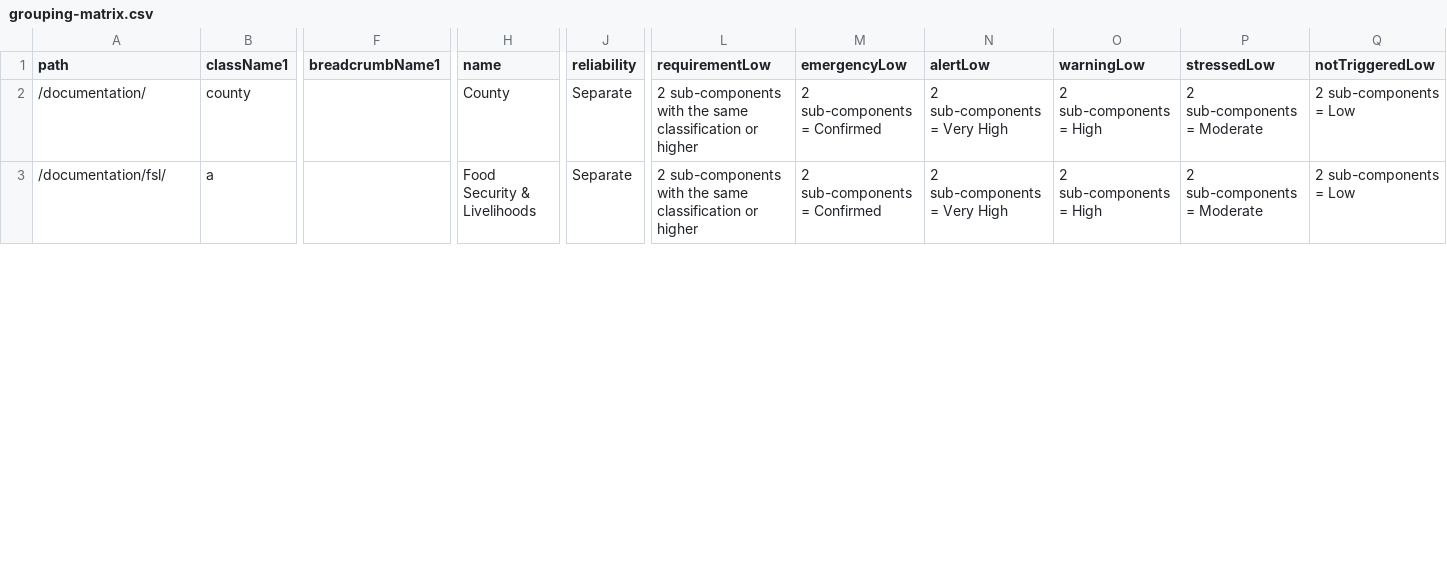
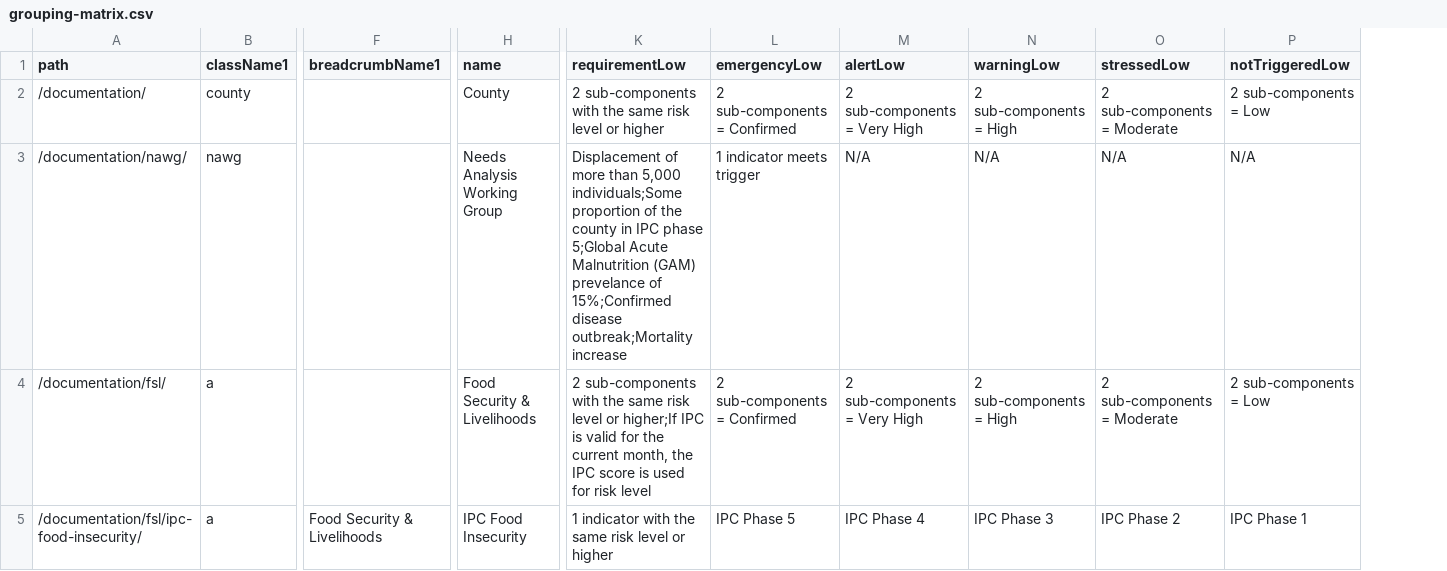
Before and after one commit to impact-initiatives/reach-ssd-int, a CSV file: src/data/grouping-matrix.csv, drawn as a sheet; only a part is shown, gaps mark what is left out; removed rows and columns are numbered as before the commit, all else as after; rows hold the shown columns only; the diff covers the shown part only; the diff names each change by its address in the sheet, - before the commit and + after, or states it on an @@ line.

Commit message:
add new override groupings

```diff
--- a/src/data/grouping-matrix.csv
+++ b/src/data/grouping-matrix.csv
-column J (reliability), rows 2-3: Separate | Separate
-K2 (requirementLow): …the same classification or higher
+K2 (requirementLow): …the same risk level or higher
+row 3: /documentation/nawg/ | nawg |  | Needs Analysis Working Group | Displacement of more than 5,000 individuals;Some proportion of the county in IPC phase 5;Global Acute Malnutrition (GAM) prevelance of 15%;Confirmed disease outbreak;Mortality increase | 1 indicator meets trigger | N/A | N/A | N/A | N/A
-K4 (requirementLow): …the same classification or higher
+K4 (requirementLow): …the same risk level or higher;If IPC is valid for the current month, the IPC score is used for risk level
+row 5: /documentation/fsl/ipc-food-insecurity/ | a | Food Security & Livelihoods | IPC Food Insecurity | 1 indicator with the same risk level or higher | IPC Phase 5 | IPC Phase 4 | IPC Phase 3 | IPC Phase 2 | IPC Phase 1
```
Also changed, not shown: 1 added row and 10 edited cells elsewhere in this file, src/data/documentation-matrix.csv, 6 other files.
